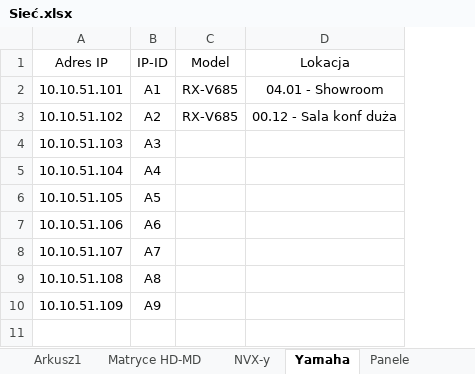
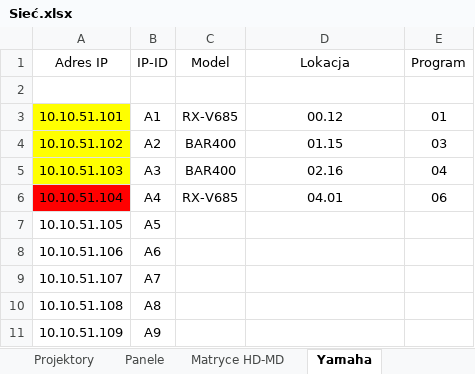
Before and after one commit to RBSystems/Crestron-10, an Excel workbook: QLoc/doc/Sieć.xlsx, sheet Yamaha, drawn as a sheet; values as stored, in another font and other column widths than the file's, no borders; addresses are those after the commit; the diff names each change by its address in the sheet, - before the commit and + after, or states it on an @@ line.

```diff
--- a/QLoc/doc/Sieć.xlsx (sheet Yamaha)
+++ b/QLoc/doc/Sieć.xlsx (sheet Yamaha)
+sheet tab: Projektory
@@ sheet tab order changed: Projektory | Panele | Matryce HD-MD | Yamaha @@
+column E (Program), rows 3-6: 01 | 03 | 04 | 06
+row 2: (empty)
-A3:A5 fill: none
+A3:A5 fill: #FFFF00
-D3 (Lokacja): 04.01 - Showroom
+D3 (Lokacja): 00.12
-C4 (Model): RX-V685
+C4 (Model): BAR400
-D4 (Lokacja): 00.12 - Sala konf duża
+D4 (Lokacja): 01.15
-C5 (Model): (empty)
+C5 (Model): BAR400
-D5 (Lokacja): (empty)
+D5 (Lokacja): 02.16
-A6 fill: none
+A6 fill: #FF0000
-C6 (Model): (empty)
+C6 (Model): RX-V685
-D6 (Lokacja): (empty)
+D6 (Lokacja): 04.01
```
Also changed, not shown: sheet NVX-y, sheet Arkusz1, sheet Matryce HD-MD, sheet Panele, other sheet tabs, QLoc/doc/Zestawienie Sprzętu - Crestron Only.xlsx, 1 other file.
